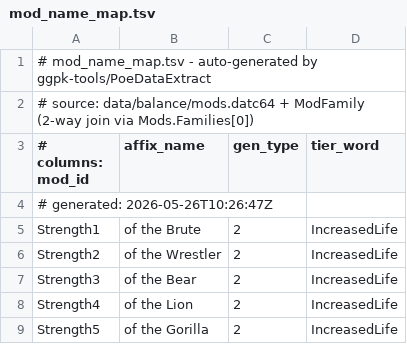
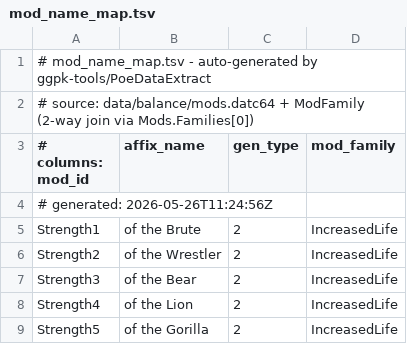
Before and after one commit to imm0r/PoE2GameHelper, a TSV file: data/mod_name_map.tsv, drawn as a sheet; only a part is shown.

```diff
--- a/data/mod_name_map.tsv
+++ b/data/mod_name_map.tsv
@@ -2,4 +2,4 @@
 # source: data/balance/mods.datc64 + ModFamily (2-way join via Mods.Families[0])
-# columns: mod_id	affix_name	gen_type	tier_word
-# generated: 2026-05-26T10:26:47Z
+# columns: mod_id	affix_name	gen_type	mod_family
+# generated: 2026-05-26T11:24:56Z
 Strength1	of the Brute	2	IncreasedLife
```
Also changed, not shown: 3 other files.
